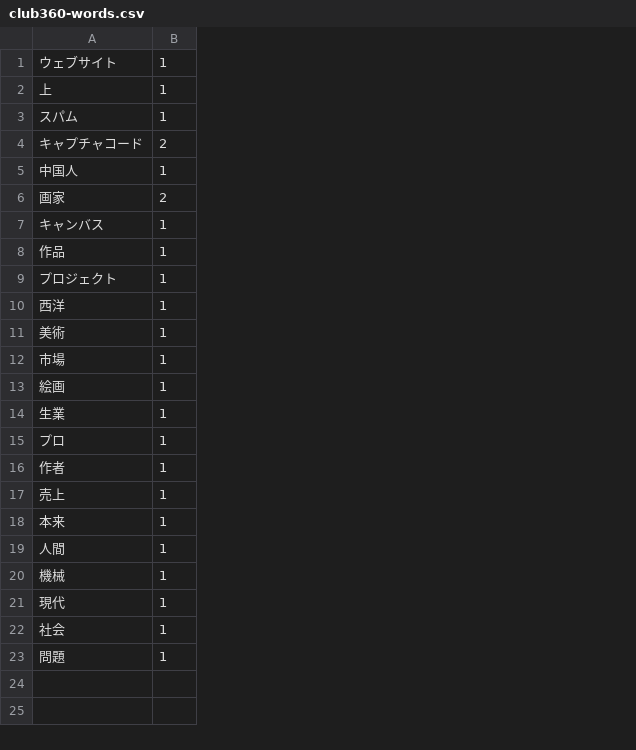
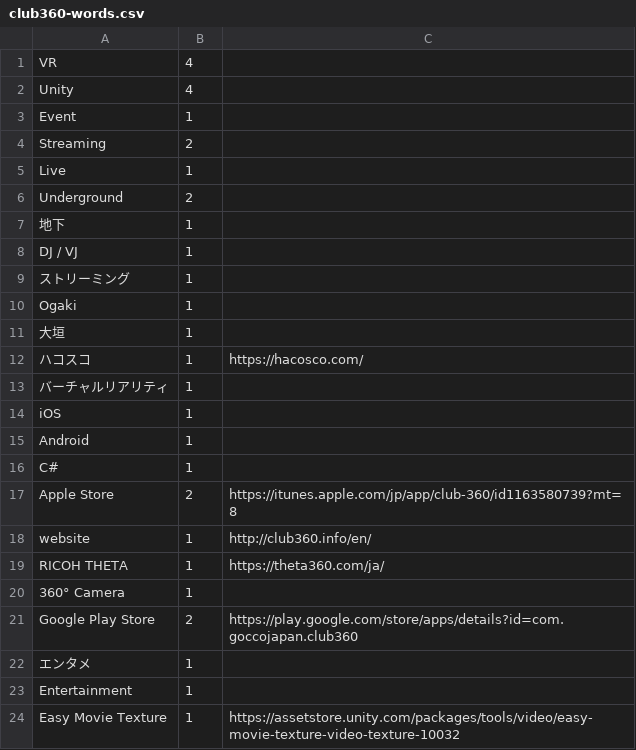
Before and after one commit to mitsuyacider/portfolio-2018, a CSV file: static/words/club360-words.csv, drawn as a sheet; removed rows and columns are numbered as before the commit, all else as after; the diff names each change by its address in the sheet, - before the commit and + after, or states it on an @@ line.

```diff
--- a/static/words/club360-words.csv
+++ b/static/words/club360-words.csv
-column A, rows 1-22: ウェブサイト | 上 | スパム | キャプチャコード | 中国人 | 画家 | キャンバス | 作品 | プロジェクト | 西洋 | 美術 | 市場 | 絵画 | 生業 | プロ | 作者 | 売上 | 本来 | 人間 | 機械 | 現代 | 社会
+column A, rows 1-16: VR | Unity | Event | Streaming | Live | Underground | 地下 | DJ / VJ | ストリーミング | Ogaki | 大垣 | ハコスコ | バーチャルリアリティ | iOS | Android | C#; rows 18-20: website | RICOH THETA | 360° Camera; rows 22-24: エンタメ | Entertainment | Easy Movie Texture
+column C, row 12: https://hacosco.com/; rows 18-19: http://club360.info/en/ | https://theta360.com/ja/; row 24: https://assetstore.unity.com/packages/tools/video/easy-movie-texture-video-texture-10032
-B1:B2: 1
+B1:B2: 4
+row 17: Apple Store | 2 | https://itunes.apple.com/jp/app/club-360/id1163580739?mt=8
+row 21: Google Play Store | 2 | https://play.google.com/store/apps/details?id=com.goccojapan.club360
-row 23: 問題 | 1
```
Also changed, not shown: static/words/astana-words.csv, static/words/banggos-words.csv, 9 other files.
